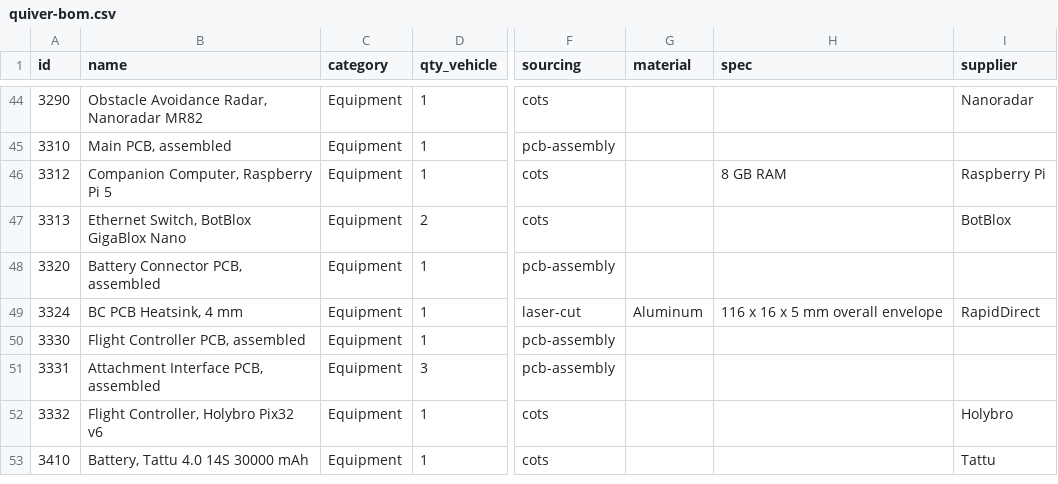
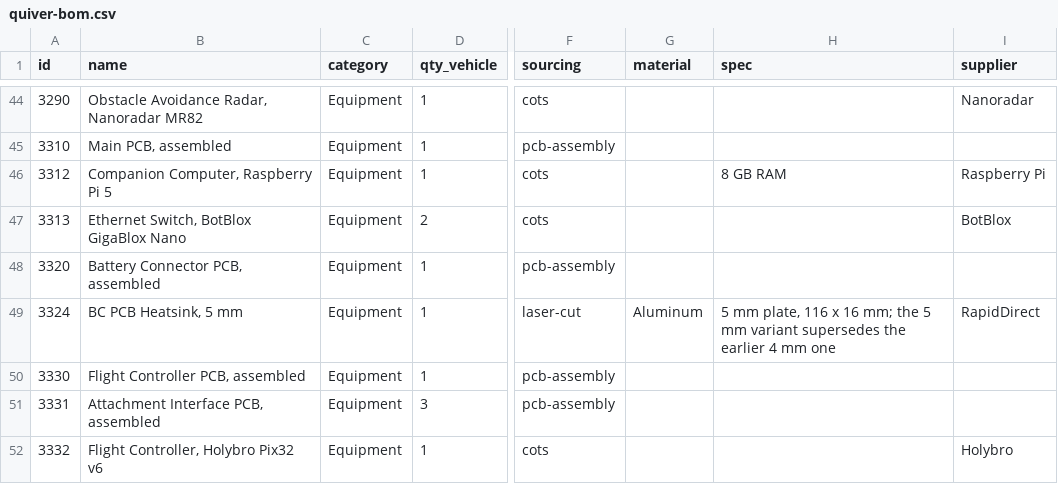
Before and after one commit to Arrow-air/project-quiver, a CSV file: docs/Manufacturing/quiver-bom.csv, drawn as a sheet; only a part is shown, gaps mark what is left out; the shorter side is filled out with more unchanged rows; the diff names each change by its address in the sheet, - before the commit and + after, or states it on an @@ line.

```diff
--- a/docs/Manufacturing/quiver-bom.csv
+++ b/docs/Manufacturing/quiver-bom.csv
-B49 (name): BC PCB Heatsink, 4 mm
+B49 (name): BC PCB Heatsink, 5 mm
-H49 (spec): 116 x 16 x 5 mm overall envelope
+H49 (spec): 5 mm plate, 116 x 16 mm; the 5 mm variant supersedes the earlier 4 mm one
```
Also changed, not shown: 2 other files.
